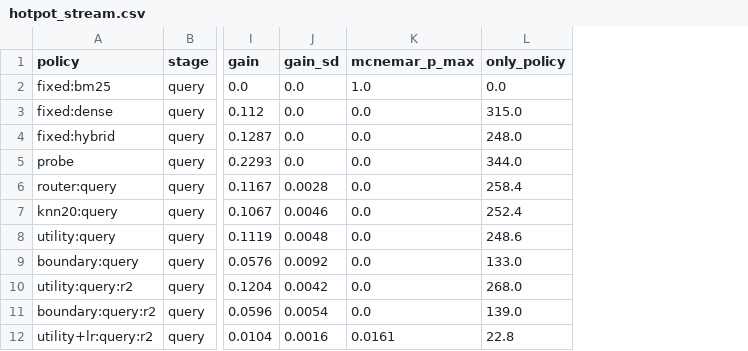
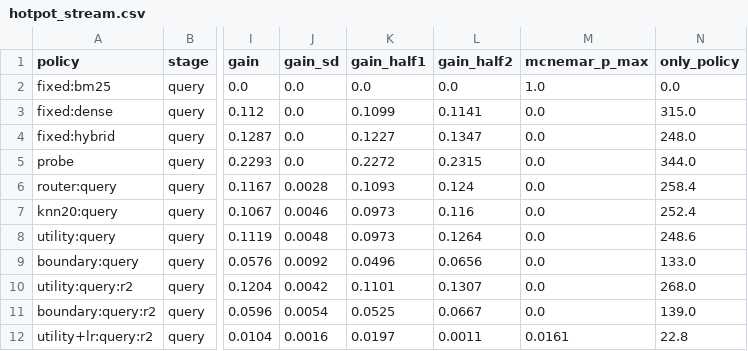
Before and after one commit to YigeLi8/honest-multihop-rag, a CSV file: results/hotpot_stream.csv, drawn as a sheet; only a part is shown, gaps mark what is left out; the diff names each change by its address in the sheet, - before the commit and + after, or states it on an @@ line.

Commit message:
hotpot stream table with the adaptation columns: no policy gains more later than the fixed arms do; the linux log reproduces every cell

```diff
--- a/results/hotpot_stream.csv
+++ b/results/hotpot_stream.csv
+column K (gain_half1), rows 2-12: 0.0 | 0.1099 | 0.1227 | 0.2272 | 0.1093 | 0.0973 | 0.0973 | 0.0496 | 0.1101 | 0.0525 | 0.0197
+column L (gain_half2), rows 2-12: 0.0 | 0.1141 | 0.1347 | 0.2315 | 0.124 | 0.116 | 0.1264 | 0.0656 | 0.1307 | 0.0667 | 0.0011
```
Also changed, not shown: 1 other file.
